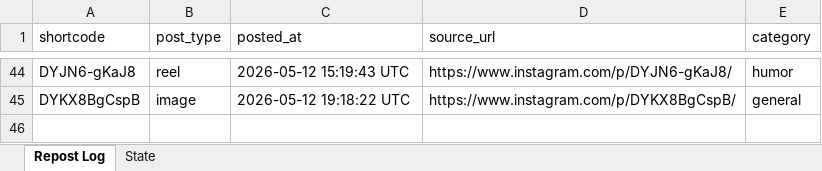
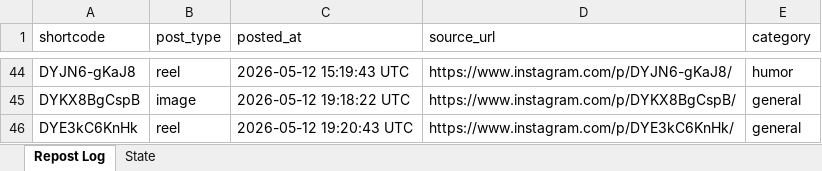
Before and after one commit to mahaboob9143/Insta-YT-Bot-TrueLove, an Excel workbook: data/tracker.xlsx, sheet Repost Log, drawn as a sheet; only a part is shown, gaps mark what is left out; values as stored, in another font and other column widths than the file's, no borders; the diff names each change by its address in the sheet, - before the commit and + after, or states it on an @@ line.

```diff
--- a/data/tracker.xlsx (sheet Repost Log)
+++ b/data/tracker.xlsx (sheet Repost Log)
+row 46: DYE3kC6KnHk | reel | 2026-05-12 19:20:43 UTC | https://www.instagram.com/p/DYE3kC6KnHk/ | general
```
